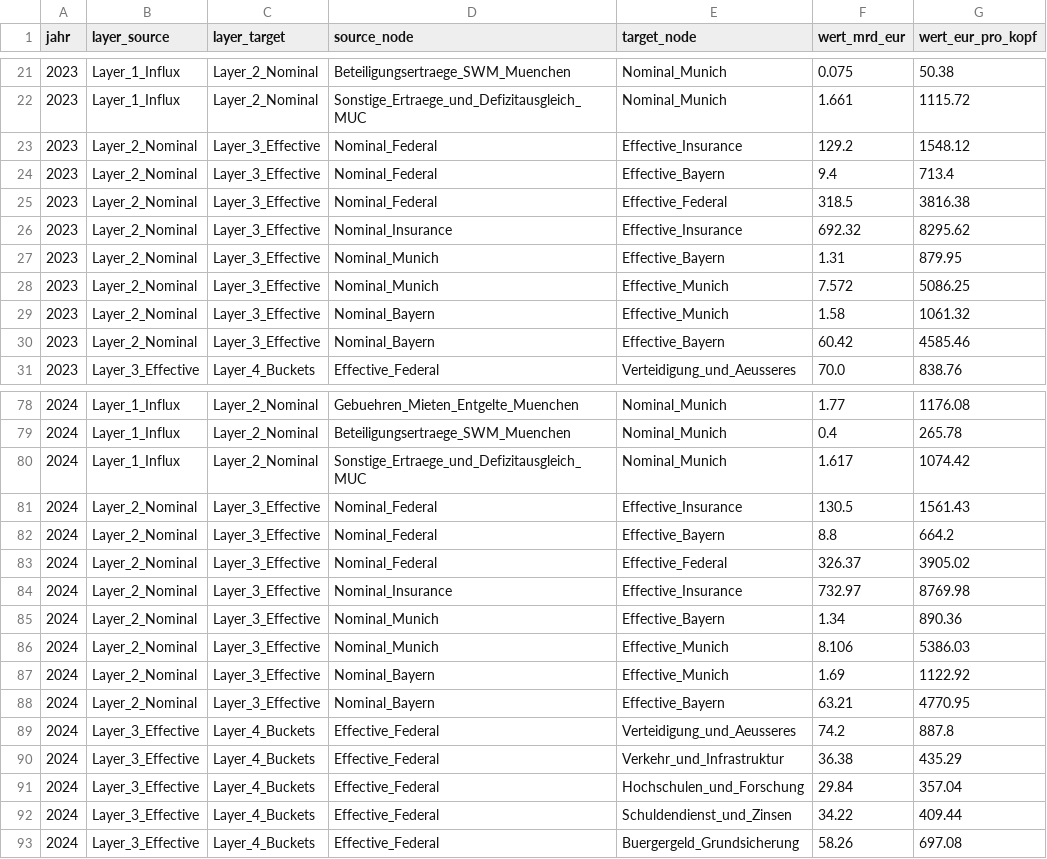
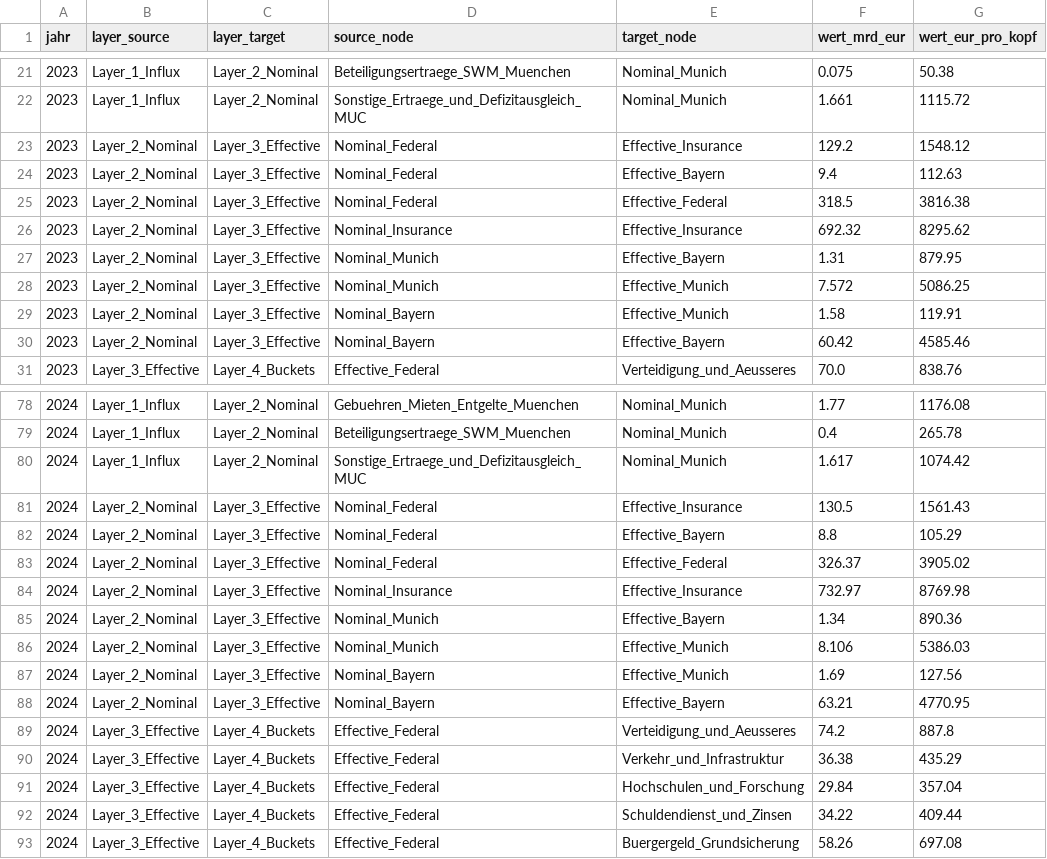
Before and after one commit to visualDemographics/DE-fiscal-per-capita, a CSV file: datasets/fiscal_sankey_flows_per_capita.csv, drawn as a sheet; only a part is shown, gaps mark what is left out.

Commit message:
fix(sankey): align Nominal_Bayern and Nominal_Federal outflows with source population denominators

```diff
--- a/datasets/fiscal_sankey_flows_per_capita.csv
+++ b/datasets/fiscal_sankey_flows_per_capita.csv
@@ -23,3 +23,3 @@ jahr,layer_source,layer_target,source_node,target_node,wert_mrd_eur,wert_eur_pro
 2023,Layer_2_Nominal,Layer_3_Effective,Nominal_Federal,Effective_Insurance,129.2,1548.12
-2023,Layer_2_Nominal,Layer_3_Effective,Nominal_Federal,Effective_Bayern,9.4,713.4
+2023,Layer_2_Nominal,Layer_3_Effective,Nominal_Federal,Effective_Bayern,9.4,112.63
 2023,Layer_2_Nominal,Layer_3_Effective,Nominal_Federal,Effective_Federal,318.5,3816.38
@@ -28,3 +28,3 @@ jahr,layer_source,layer_target,source_node,target_node,wert_mrd_eur,wert_eur_pro
 2023,Layer_2_Nominal,Layer_3_Effective,Nominal_Munich,Effective_Munich,7.572,5086.25
-2023,Layer_2_Nominal,Layer_3_Effective,Nominal_Bayern,Effective_Munich,1.58,1061.32
+2023,Layer_2_Nominal,Layer_3_Effective,Nominal_Bayern,Effective_Munich,1.58,119.91
 2023,Layer_2_Nominal,Layer_3_Effective,Nominal_Bayern,Effective_Bayern,60.42,4585.46
@@ -81,3 +81,3 @@ jahr,layer_source,layer_target,source_node,target_node,wert_mrd_eur,wert_eur_pro
 2024,Layer_2_Nominal,Layer_3_Effective,Nominal_Federal,Effective_Insurance,130.5,1561.43
-2024,Layer_2_Nominal,Layer_3_Effective,Nominal_Federal,Effective_Bayern,8.8,664.2
+2024,Layer_2_Nominal,Layer_3_Effective,Nominal_Federal,Effective_Bayern,8.8,105.29
 2024,Layer_2_Nominal,Layer_3_Effective,Nominal_Federal,Effective_Federal,326.37,3905.02
@@ -86,3 +86,3 @@ jahr,layer_source,layer_target,source_node,target_node,wert_mrd_eur,wert_eur_pro
 2024,Layer_2_Nominal,Layer_3_Effective,Nominal_Munich,Effective_Munich,8.106,5386.03
-2024,Layer_2_Nominal,Layer_3_Effective,Nominal_Bayern,Effective_Munich,1.69,1122.92
+2024,Layer_2_Nominal,Layer_3_Effective,Nominal_Bayern,Effective_Munich,1.69,127.56
 2024,Layer_2_Nominal,Layer_3_Effective,Nominal_Bayern,Effective_Bayern,63.21,4770.95
```
Also changed, not shown: 14 other files.
